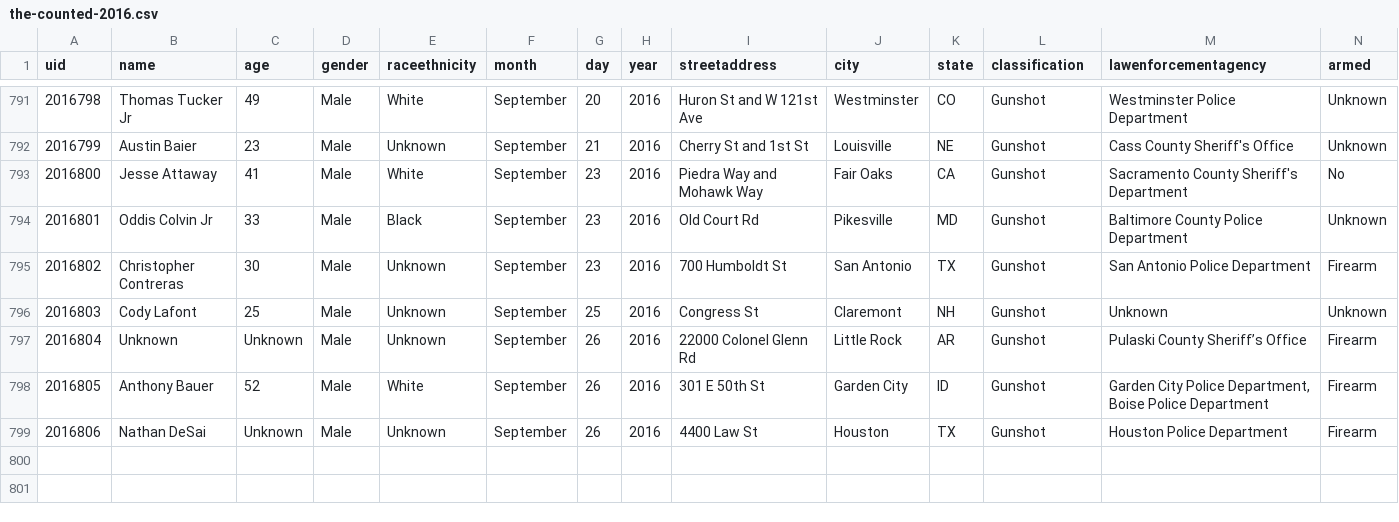
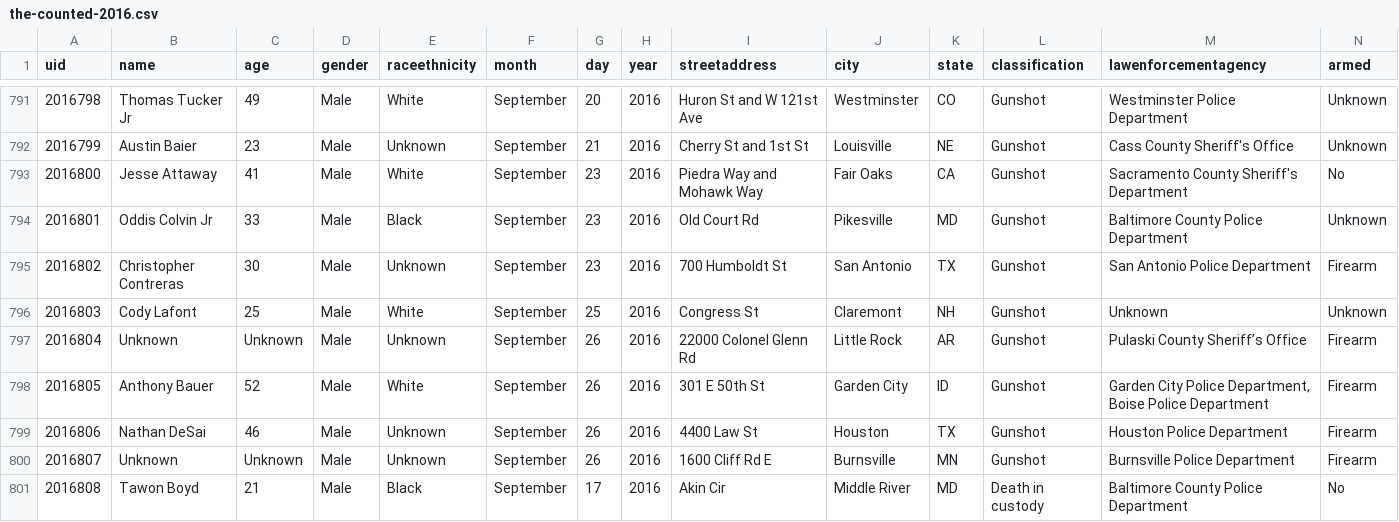
Before and after one commit to flother/thecounted, a CSV file: data/the-counted-2016.csv, drawn as a sheet; only a part is shown, gaps mark what is left out.

Commit message:
Add Tawon Boyd, Unknown; update Cody Lafont and 1 other

```diff
--- a/data/the-counted-2016.csv
+++ b/data/the-counted-2016.csv
@@ -795,5 +795,7 @@ uid,name,age,gender,raceethnicity,month,day,year,streetaddress,city,state,classi
 "2016802","Christopher Contreras","30","Male","Unknown","September","23","2016","700 Humboldt St","San Antonio","TX","Gunshot","San Antonio Police Department","Firearm"
-"2016803","Cody Lafont","25","Male","Unknown","September","25","2016","Congress St","Claremont","NH","Gunshot","Unknown","Unknown"
+"2016803","Cody Lafont","25","Male","White","September","25","2016","Congress St","Claremont","NH","Gunshot","Unknown","Unknown"
 "2016804","Unknown","Unknown","Male","Unknown","September","26","2016","22000 Colonel Glenn Rd","Little Rock","AR","Gunshot","Pulaski County Sheriff’s Office","Firearm"
 "2016805","Anthony Bauer","52","Male","White","September","26","2016","301 E 50th St","Garden City","ID","Gunshot","Garden City Police Department, Boise Police Department","Firearm"
-"2016806","Nathan DeSai","Unknown","Male","Unknown","September","26","2016","4400 Law St","Houston","TX","Gunshot","Houston Police Department","Firearm"
+"2016806","Nathan DeSai","46","Male","Unknown","September","26","2016","4400 Law St","Houston","TX","Gunshot","Houston Police Department","Firearm"
+"2016807","Unknown","Unknown","Male","Unknown","September","26","2016","1600 Cliff Rd E","Burnsville","MN","Gunshot","Burnsville Police Department","Firearm"
+"2016808","Tawon Boyd","21","Male","Black","September","17","2016","Akin Cir","Middle River","MD","Death in custody","Baltimore County Police Department","No"
```
